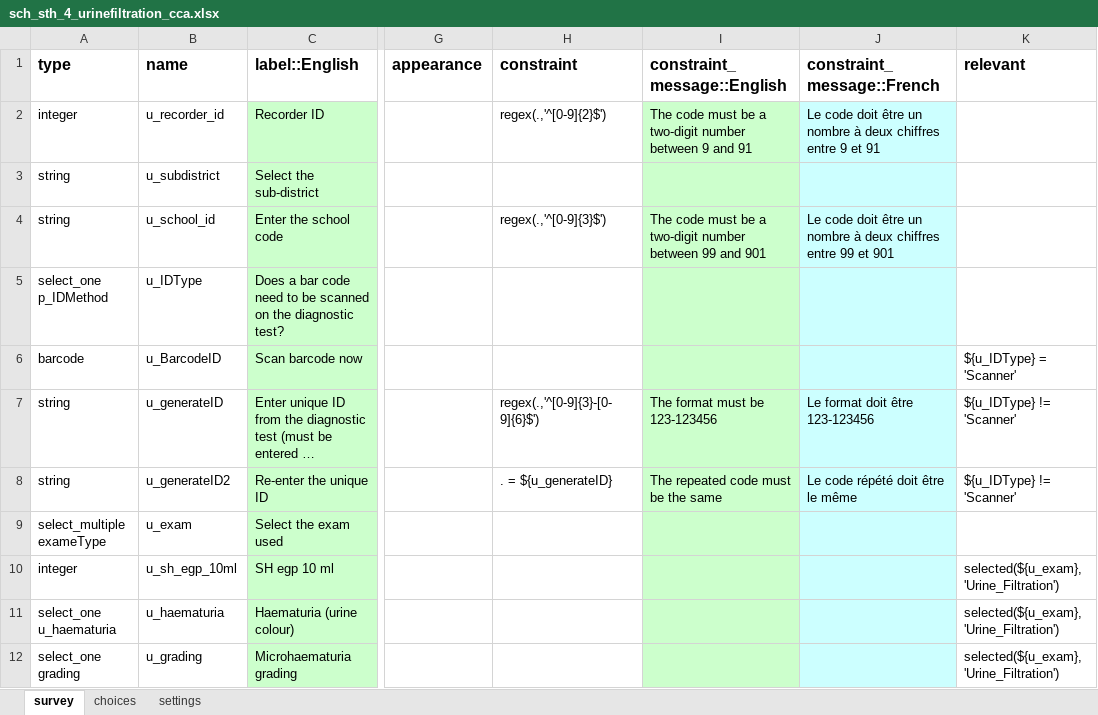
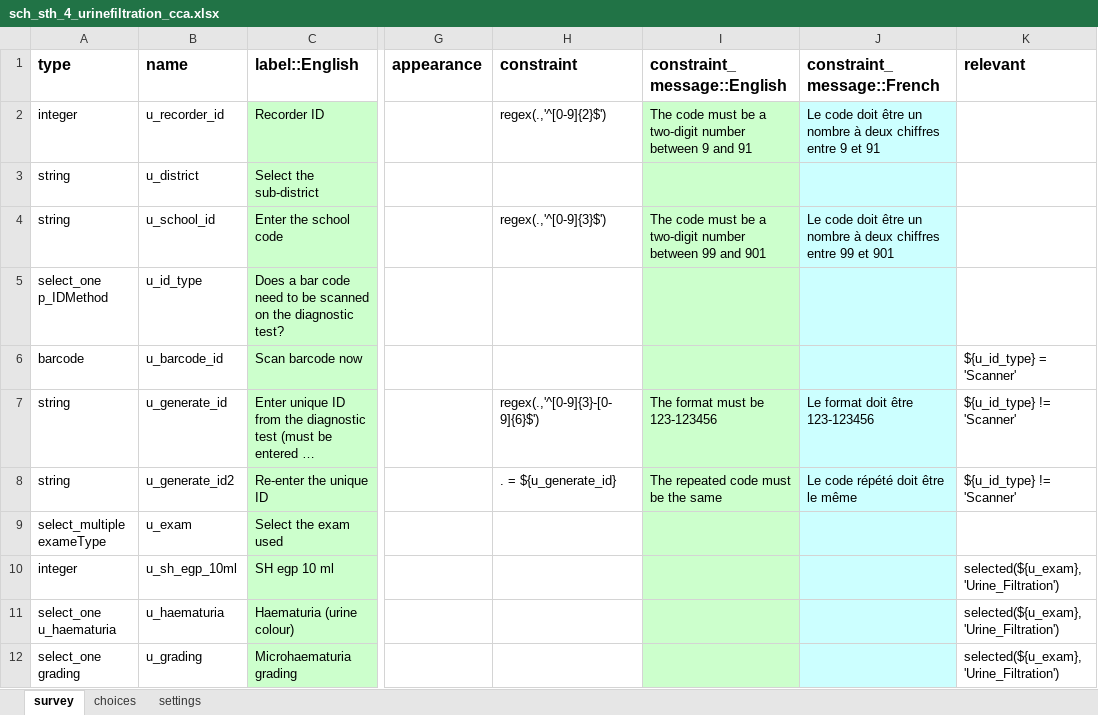
Before and after one commit to who-espen/generic-espen-collect-form, an Excel workbook: SCH & STH/sch_sth_4_urinefiltration_cca.xlsx, sheet survey, drawn as a sheet; only a part is shown, gaps mark what is left out; long unchanged cells end in …; values as stored, in another font and other column widths than the file's, no borders; the diff names each change by its address in the sheet, - before the commit and + after, or states it on an @@ line.

```diff
--- a/SCH & STH/sch_sth_4_urinefiltration_cca.xlsx (sheet survey)
+++ b/SCH & STH/sch_sth_4_urinefiltration_cca.xlsx (sheet survey)
-B3 (name): u_subdistrict
+B3 (name): u_district
-B5 (name): u_IDType
+B5 (name): u_id_type
-B6 (name): u_BarcodeID
+B6 (name): u_barcode_id
-K6 (relevant): ${u_IDType} = 'Scanner'
+K6 (relevant): ${u_id_type} = 'Scanner'
-B7 (name): u_generateID
+B7 (name): u_generate_id
-K7:K8 (relevant): ${u_IDType} != 'Scanner'
+K7:K8 (relevant): ${u_id_type} != 'Scanner'
-B8 (name): u_generateID2
+B8 (name): u_generate_id2
-H8 (constraint): . = ${u_generateID}
+H8 (constraint): . = ${u_generate_id}
```
Also changed, not shown: LF/lf_pretas_tas_2_participant.xlsx, SCH & STH/sch_sth_2_child.xlsx, 3 other files.
